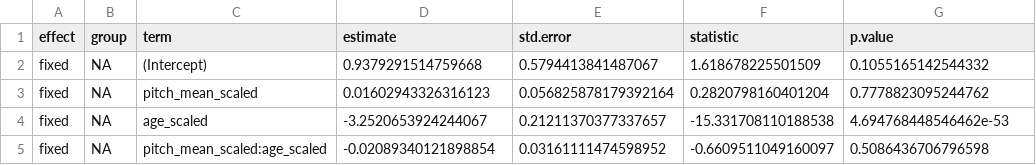
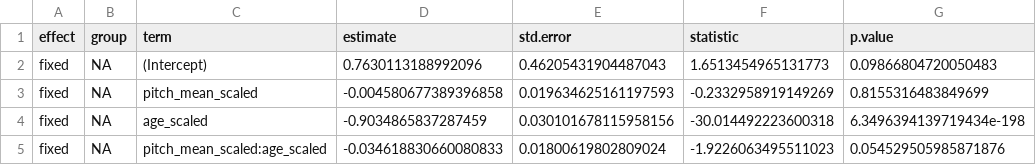
Before and after one commit to kennedycasey/RegisterShift, a CSV file: analysis/model-outputs/input/mean-pitch.csv, drawn as a sheet.

Commit message:
model updates

```diff
--- a/analysis/model-outputs/input/mean-pitch.csv
+++ b/analysis/model-outputs/input/mean-pitch.csv
@@ -1,5 +1,5 @@
 effect,group,term,estimate,std.error,statistic,p.value
-fixed,NA,(Intercept),0.9379291514759668,0.5794413841487067,1.618678225501509,0.1055165142544332
-fixed,NA,pitch_mean_scaled,0.01602943326316123,0.056825878179392164,0.2820798160401204,0.7778823095244762
-fixed,NA,age_scaled,-3.2520653924244067,0.21211370377337657,-15.331708110188538,4.694768448546462e-53
-fixed,NA,pitch_mean_scaled:age_scaled,-0.02089340121898854,0.03161111474598952,-0.6609511049160097,0.5086436706796598
+fixed,NA,(Intercept),0.7630113188992096,0.46205431904487043,1.6513454965131773,0.09866804720050483
+fixed,NA,pitch_mean_scaled,-0.004580677389396858,0.019634625161197593,-0.2332958919149269,0.8155316483849699
+fixed,NA,age_scaled,-0.9034865837287459,0.030101678115958156,-30.014492223600318,6.3496394139719434e-198
+fixed,NA,pitch_mean_scaled:age_scaled,-0.034618830660080833,0.01800619802809024,-1.9226063495511023,0.054529505985871876
```
Also changed, not shown: analysis/model-outputs/input/pitch-range.csv, 7 other files.
